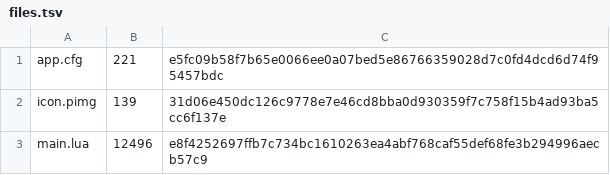
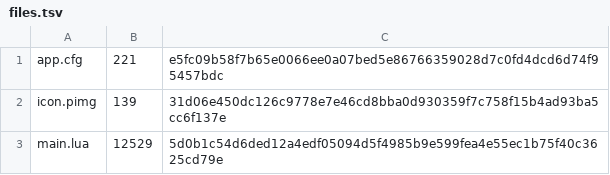
Before and after one commit to Kimu1109/pico-os, a TSV file: store/hw-check/1.0.0/files.tsv, drawn as a sheet.

```diff
--- a/store/hw-check/1.0.0/files.tsv
+++ b/store/hw-check/1.0.0/files.tsv
@@ -2,2 +2,2 @@ app.cfg	221	e5fc09b58f7b65e0066ee0a07bed5e86766359028d7c0fd4dcd6d74f95457bdc
 icon.pimg	139	31d06e450dc126c9778e7e46cd8bba0d930359f7c758f15b4ad93ba5cc6f137e
-main.lua	12496	e8f4252697ffb7c734bc1610263ea4abf768caf55def68fe3b294996aecb57c9
+main.lua	12529	5d0b1c54d6ded12a4edf05094d5f4985b9e599fea4e55ec1b75f40c3625cd79e
```
Also changed, not shown: store/catalog.tsv, store/minesweeper/2.0.0/files.tsv, 5 other files.
